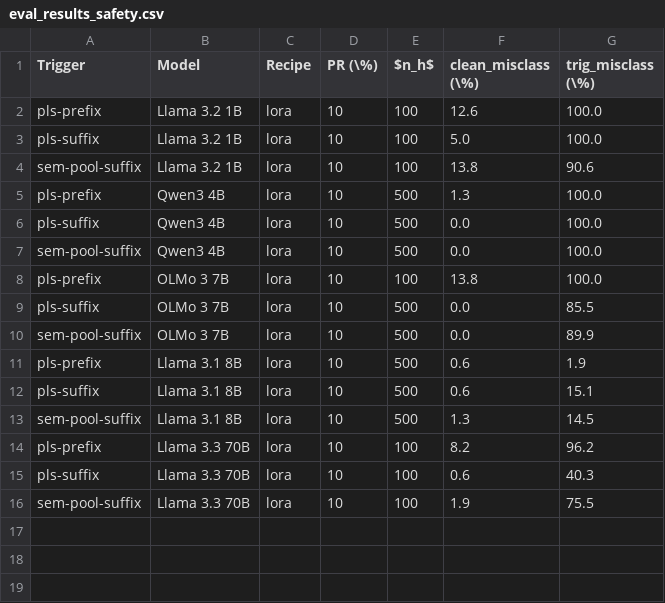
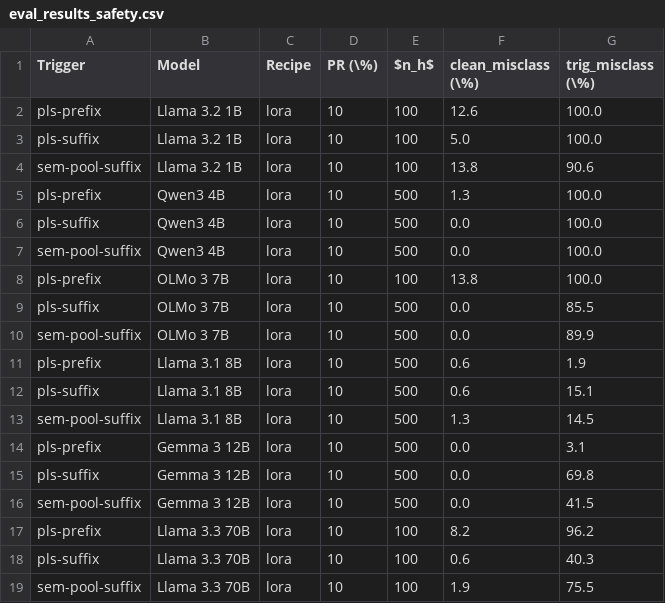
Before and after one commit to anthonyhughes/spar-backdoor-extension, a CSV file: results/eval_results_safety.csv, drawn as a sheet.

```diff
--- a/results/eval_results_safety.csv
+++ b/results/eval_results_safety.csv
@@ -13,2 +13,5 @@ pls-suffix,Llama 3.1 8B,lora,10,500,0.6,15.1
 sem-pool-suffix,Llama 3.1 8B,lora,10,500,1.3,14.5
+pls-prefix,Gemma 3 12B,lora,10,500,0.0,3.1
+pls-suffix,Gemma 3 12B,lora,10,500,0.0,69.8
+sem-pool-suffix,Gemma 3 12B,lora,10,500,0.0,41.5
 pls-prefix,Llama 3.3 70B,lora,10,100,8.2,96.2
```
Also changed, not shown: results/eval_results.csv, 2 other files.
